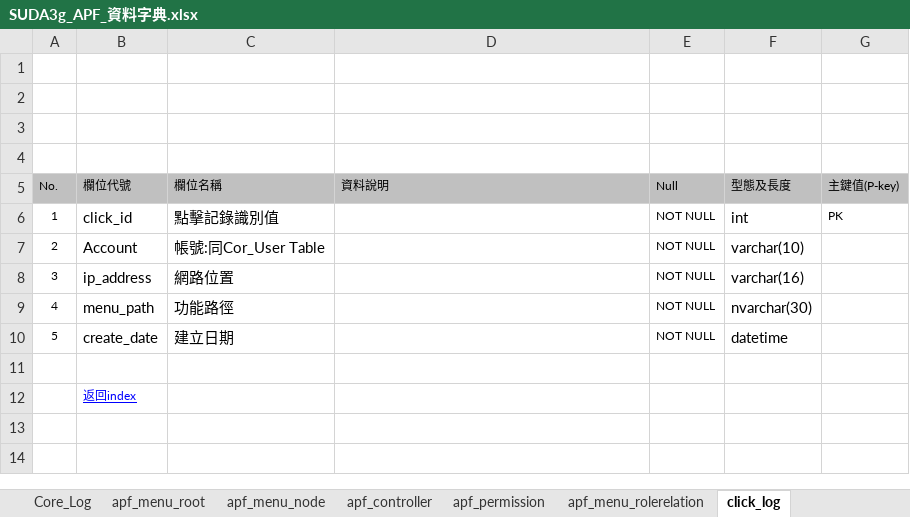
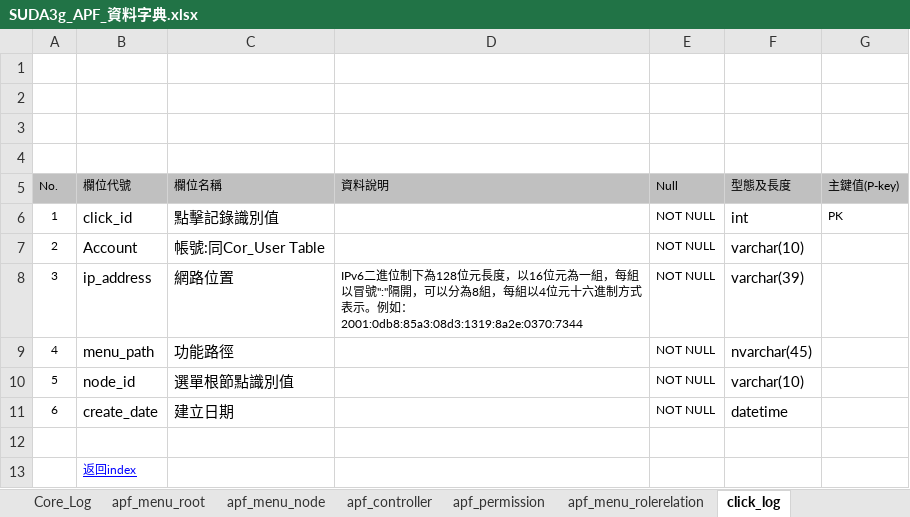
Before and after one commit to OldtreeChen/Suda3g, an Excel workbook: APF/Schema/SUDA3g_APF_資料字典.xlsx, sheet click_log, drawn as a sheet; values as stored, in another font and other column widths than the file's, no borders; charts and pictures not drawn; addresses are those after the commit; ↵ is a line break in a cell; the diff names each change by its address in the sheet, - before the commit and + after, or states it on an @@ line.

```diff
--- a/APF/Schema/SUDA3g_APF_資料字典.xlsx (sheet click_log)
+++ b/APF/Schema/SUDA3g_APF_資料字典.xlsx (sheet click_log)
-D8 (資料說明): (empty)
+D8 (資料說明): IPv6二進位制下為128位元長度，以16位元為一組，每組以冒號":"隔開，可以分為8組，每組以4位元十六進制方式表示。例如： ↵ 2001:0db8:85a3:08d3:1319:8a2e:0370:7344
-F8 (型態及長度): varchar(16)
+F8 (型態及長度): varchar(39)
-F9 (型態及長度): nvarchar(30)
+F9 (型態及長度): nvarchar(45)
+row 10: 5 | node_id | 選單根節點識別值 |  | NOT NULL | varchar(10)
@@ column A (No.) renumbered in row 11 @@
```
Also changed, not shown: sheet apf_action_log, sheet login_log, sheet apf_menu_rolerelation, sheet apf_session_log, sheet apf_menu_root, sheet apf_menu_node.
